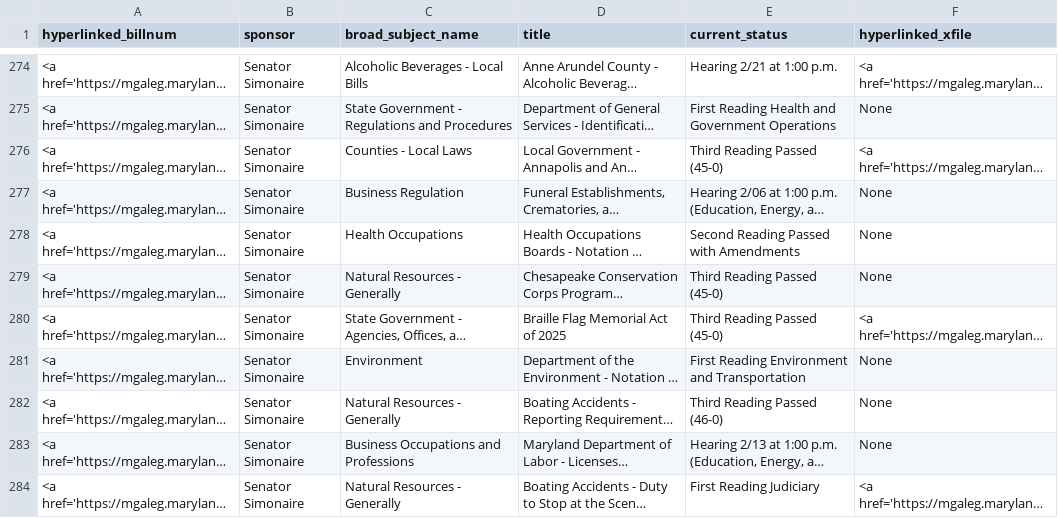
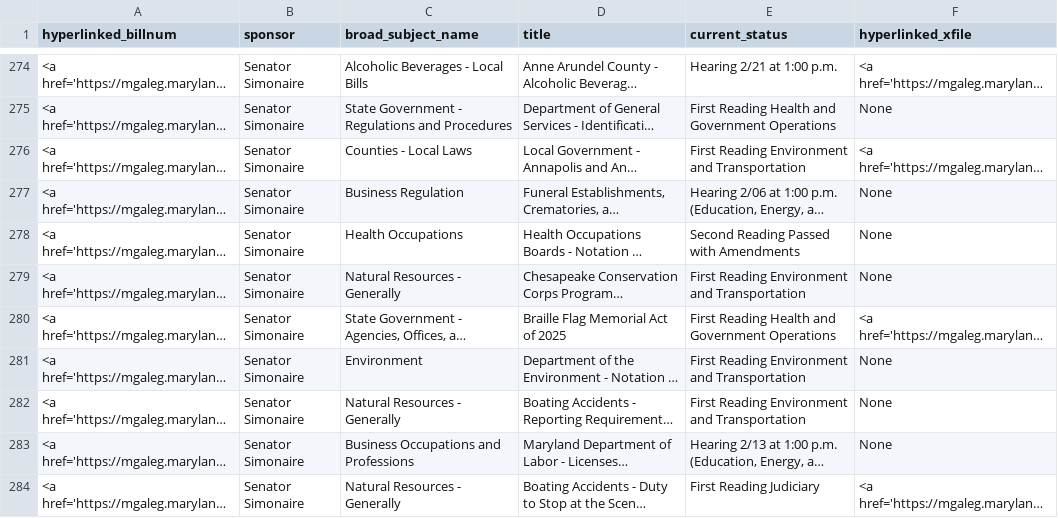
Before and after one commit to Baltimore-Sun/md-ga-bill-tracker, a CSV file: aatab.csv, drawn as a sheet; only a part is shown, gaps mark what is left out; long unchanged cells end in …; the diff names each change by its address in the sheet, - before the commit and + after, or states it on an @@ line.

```diff
--- a/aatab.csv
+++ b/aatab.csv
-E276 (current_status): Third Reading Passed (45-0)
+E276 (current_status): First Reading Environment and Transportation
-E279 (current_status): Third Reading Passed (45-0)
+E279 (current_status): First Reading Environment and Transportation
-E280 (current_status): Third Reading Passed (45-0)
+E280 (current_status): First Reading Health and Government Operations
-E282 (current_status): Third Reading Passed (46-0)
+E282 (current_status): First Reading Environment and Transportation
```
